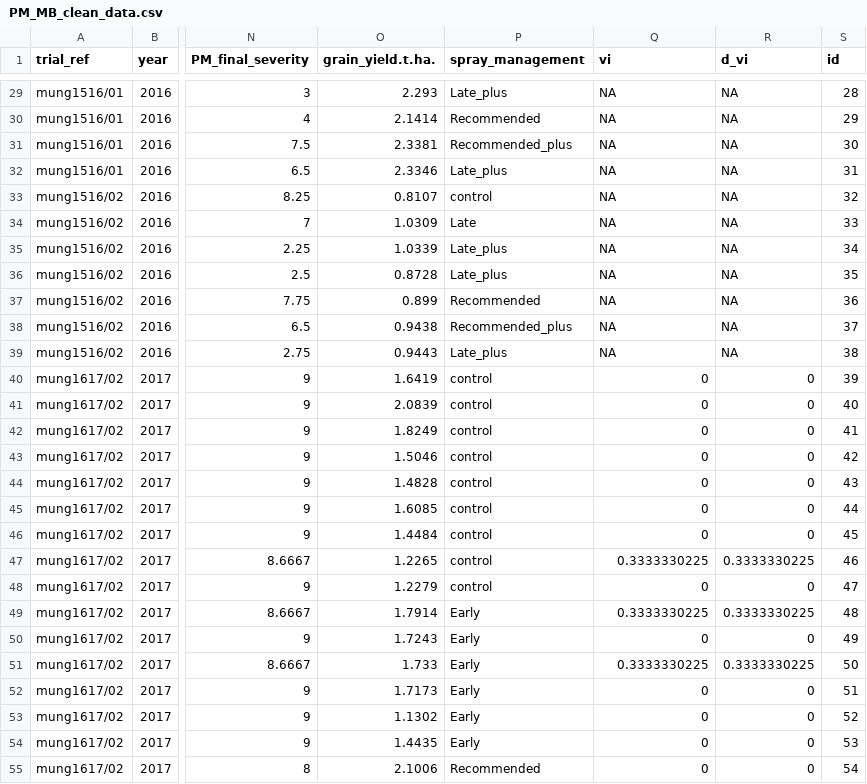
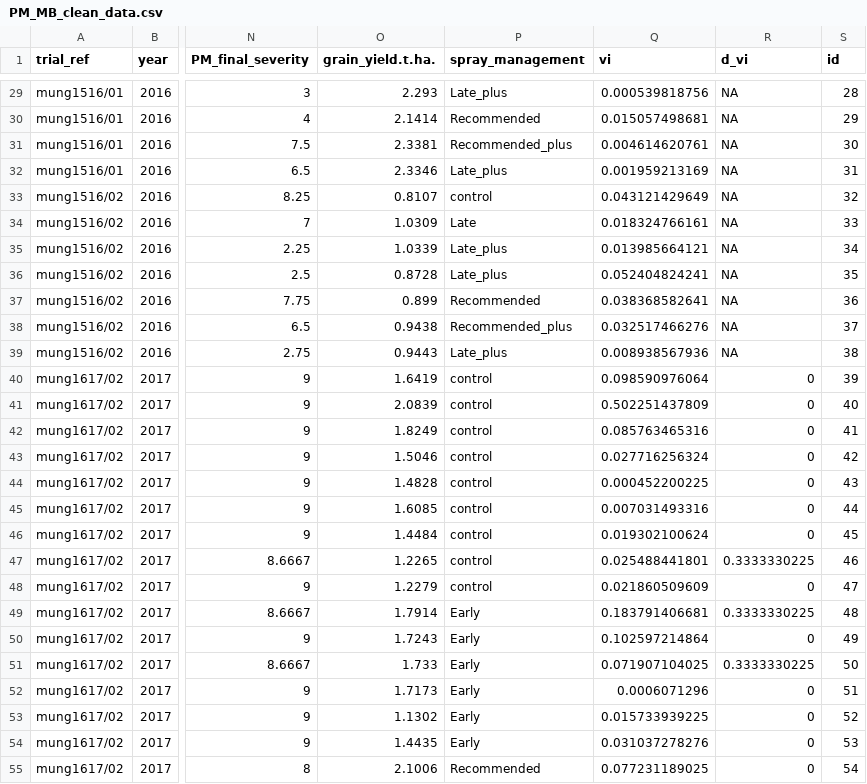
Before and after one commit to openplantpathology/Mungbean_PM, a CSV file: cache/PM_MB_clean_data.csv, drawn as a sheet; only a part is shown, gaps mark what is left out; the diff covers the shown part only; the diff names each change by its address in the sheet, - before the commit and + after, or states it on an @@ line.

```diff
--- a/cache/PM_MB_clean_data.csv
+++ b/cache/PM_MB_clean_data.csv
-Q29 (vi): NA
+Q29 (vi): 0.000539818756
-Q30 (vi): NA
+Q30 (vi): 0.015057498681
-Q31 (vi): NA
+Q31 (vi): 0.004614620761
-Q32 (vi): NA
+Q32 (vi): 0.001959213169
-Q33 (vi): NA
+Q33 (vi): 0.043121429649
-Q34 (vi): NA
+Q34 (vi): 0.018324766161
-Q35 (vi): NA
+Q35 (vi): 0.013985664121
-Q36 (vi): NA
+Q36 (vi): 0.052404824241
-Q37 (vi): NA
+Q37 (vi): 0.038368582641
-Q38 (vi): NA
+Q38 (vi): 0.032517466276
-Q39 (vi): NA
+Q39 (vi): 0.008938567936
-Q40 (vi): 0
+Q40 (vi): 0.098590976064
-Q41 (vi): 0
+Q41 (vi): 0.502251437809
-Q42 (vi): 0
+Q42 (vi): 0.085763465316
-Q43 (vi): 0
+Q43 (vi): 0.027716256324
-Q44 (vi): 0
+Q44 (vi): 0.000452200225
-Q45 (vi): 0
+Q45 (vi): 0.007031493316
-Q46 (vi): 0
+Q46 (vi): 0.019302100624
-Q47 (vi): 0.3333330225
+Q47 (vi): 0.025488441801
-Q48 (vi): 0
+Q48 (vi): 0.021860509609
-Q49 (vi): 0.3333330225
+Q49 (vi): 0.183791406681
-Q50 (vi): 0
+Q50 (vi): 0.102597214864
-Q51 (vi): 0.3333330225
+Q51 (vi): 0.071907104025
-Q52 (vi): 0
+Q52 (vi): 0.0006071296
-Q53 (vi): 0
+Q53 (vi): 0.015733939225
-Q54 (vi): 0
+Q54 (vi): 0.031037278276
-Q55 (vi): 0
+Q55 (vi): 0.077231189025
```
Also changed, not shown: 127 edited cells elsewhere in this file, 2 other files.
